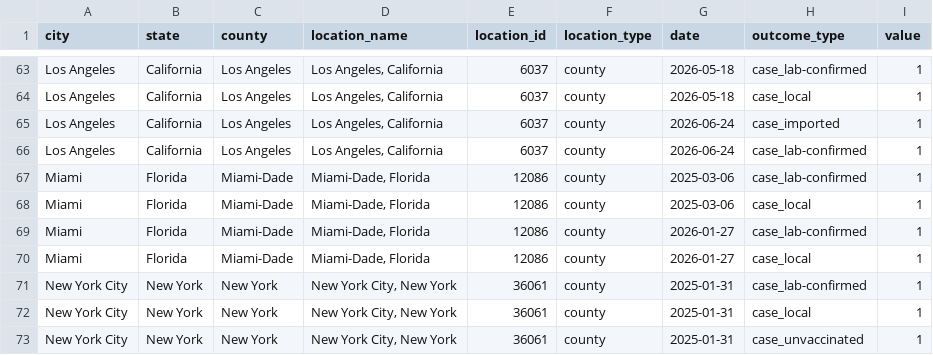
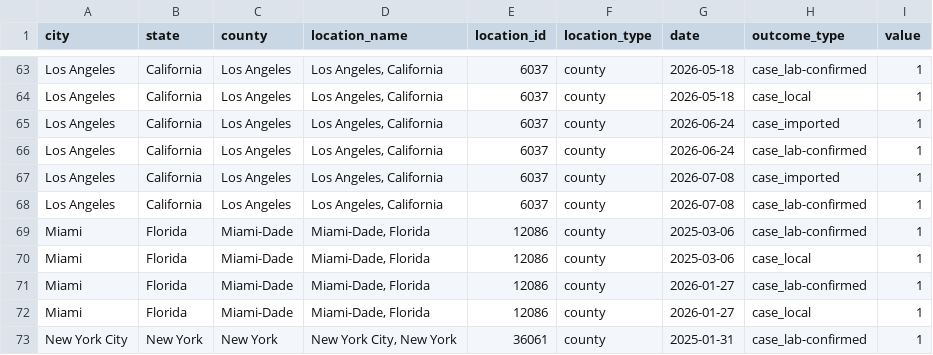
Before and after one commit to EpiForeSITE/idcup, a CSV file: data/measles_cases.csv, drawn as a sheet; only a part is shown, gaps mark what is left out; the shorter side is filled out with more unchanged rows.

```diff
--- a/data/measles_cases.csv
+++ b/data/measles_cases.csv
@@ -66,2 +66,4 @@ Los Angeles,California,Los Angeles,"Los Angeles, California",6037,county,2026-06
 Los Angeles,California,Los Angeles,"Los Angeles, California",6037,county,2026-06-24,case_lab-confirmed,1
+Los Angeles,California,Los Angeles,"Los Angeles, California",6037,county,2026-07-08,case_imported,1
+Los Angeles,California,Los Angeles,"Los Angeles, California",6037,county,2026-07-08,case_lab-confirmed,1
 Miami,Florida,Miami-Dade,"Miami-Dade, Florida",12086,county,2025-03-06,case_lab-confirmed,1
```
